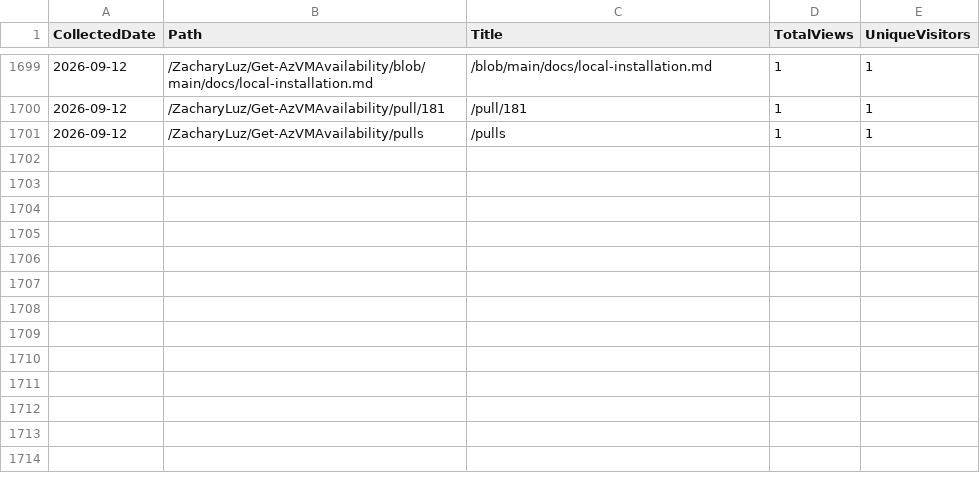
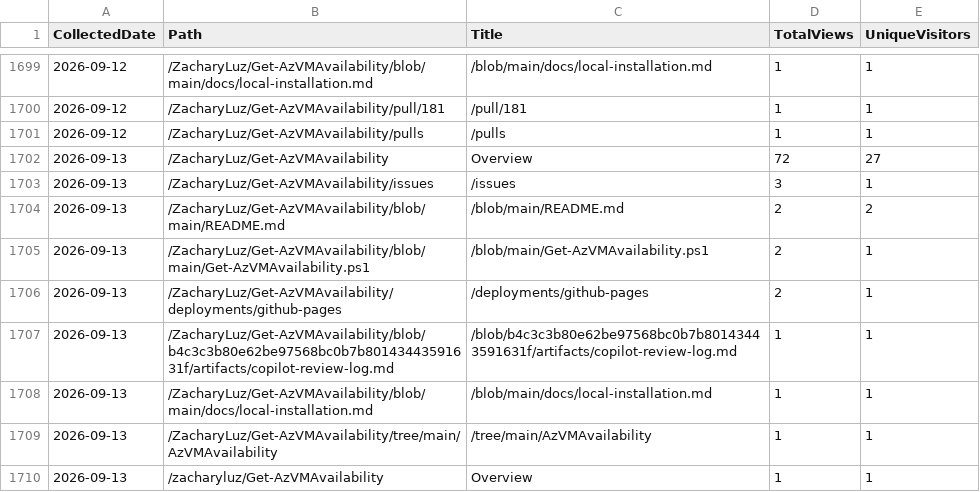
Before and after one commit to ZacharyLuz/Get-AzVMAvailability, a CSV file: data/paths.csv, drawn as a sheet; only a part is shown, gaps mark what is left out; the diff names each change by its address in the sheet, - before the commit and + after, or states it on an @@ line.

```diff
--- a/data/paths.csv
+++ b/data/paths.csv
+row 1702: 2026-09-13 | /ZacharyLuz/Get-AzVMAvailability | Overview | 72 | 27
+row 1703: 2026-09-13 | /ZacharyLuz/Get-AzVMAvailability/issues | /issues | 3 | 1
+row 1704: 2026-09-13 | /ZacharyLuz/Get-AzVMAvailability/blob/main/README.md | /blob/main/README.md | 2 | 2
+row 1705: 2026-09-13 | /ZacharyLuz/Get-AzVMAvailability/blob/main/Get-AzVMAvailability.ps1 | /blob/main/Get-AzVMAvailability.ps1 | 2 | 1
+row 1706: 2026-09-13 | /ZacharyLuz/Get-AzVMAvailability/deployments/github-pages | /deployments/github-pages | 2 | 1
+row 1707: 2026-09-13 | /ZacharyLuz/Get-AzVMAvailability/blob/b4c3c3b80e62be97568bc0b7b80143443591631f/artifacts/copilot-review-log.md | /blob/b4c3c3b80e62be97568bc0b7b80143443591631f/artifacts/copilot-review-log.md | 1 | 1
+row 1708: 2026-09-13 | /ZacharyLuz/Get-AzVMAvailability/blob/main/docs/local-installation.md | /blob/main/docs/local-installation.md | 1 | 1
+row 1709: 2026-09-13 | /ZacharyLuz/Get-AzVMAvailability/tree/main/AzVMAvailability | /tree/main/AzVMAvailability | 1 | 1
+row 1710: 2026-09-13 | /zacharyluz/Get-AzVMAvailability | Overview | 1 | 1
```
Also changed, not shown: data/psgallery-downloads.csv, data/referrers.csv, 4 other files.
